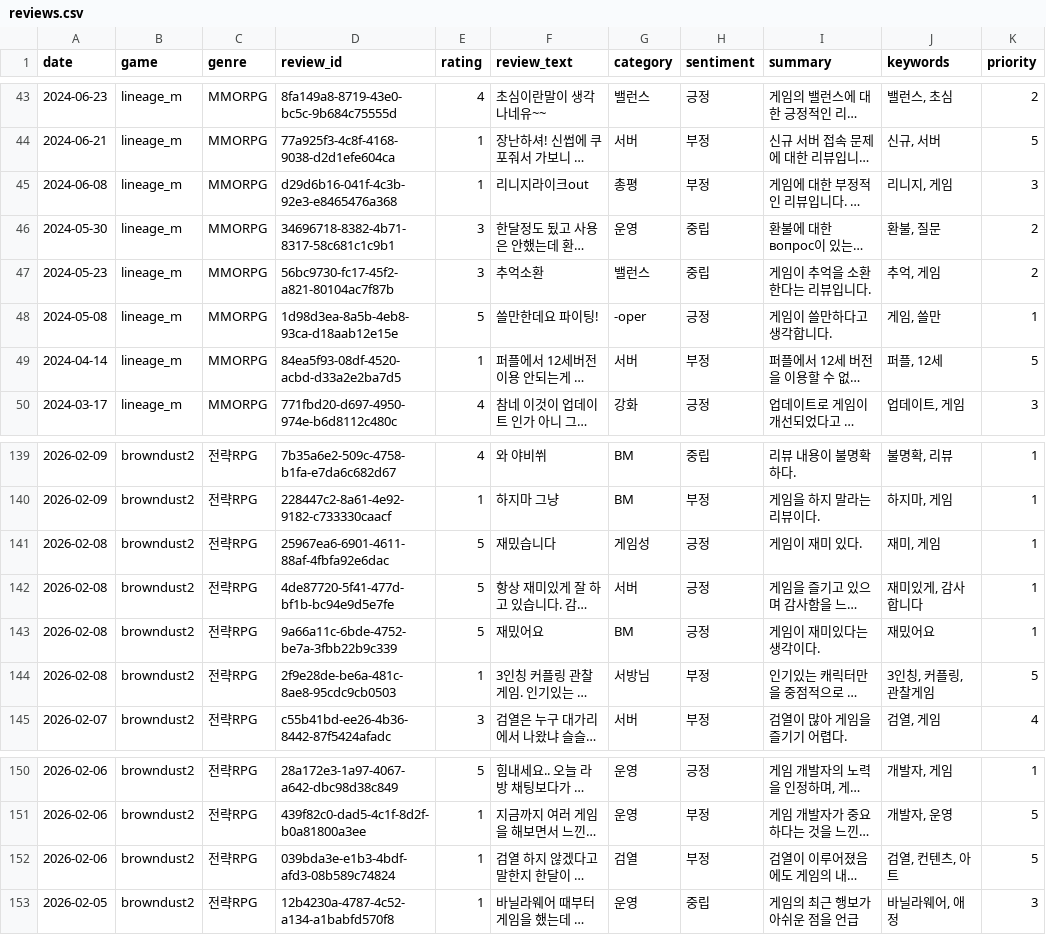
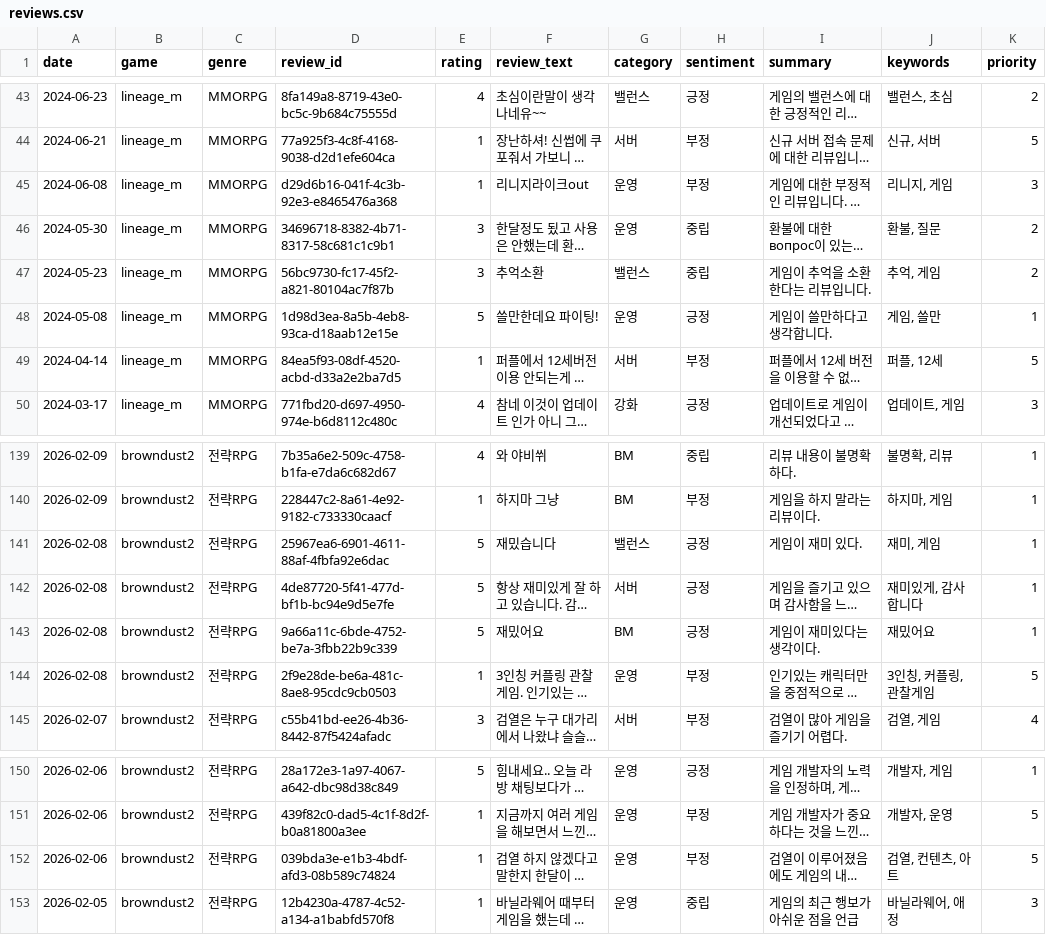
Before and after one commit to roid-eng/game-voc-analyzer, a CSV file: data/reviews.csv, drawn as a sheet; only a part is shown, gaps mark what is left out; long unchanged cells end in …; the diff covers the shown part only; the diff names each change by its address in the sheet, - before the commit and + after, or states it on an @@ line.

```diff
--- a/data/reviews.csv
+++ b/data/reviews.csv
-G45 (category): 총평
+G45 (category): 운영
-G48 (category): -oper
+G48 (category): 운영
-G141 (category): 게임성
+G141 (category): 밸런스
-G144 (category): 서방님
+G144 (category): 운영
-G152 (category): 검열
+G152 (category): 운영
```
Also changed, not shown: 17 edited cells elsewhere in this file, 3 other files.
